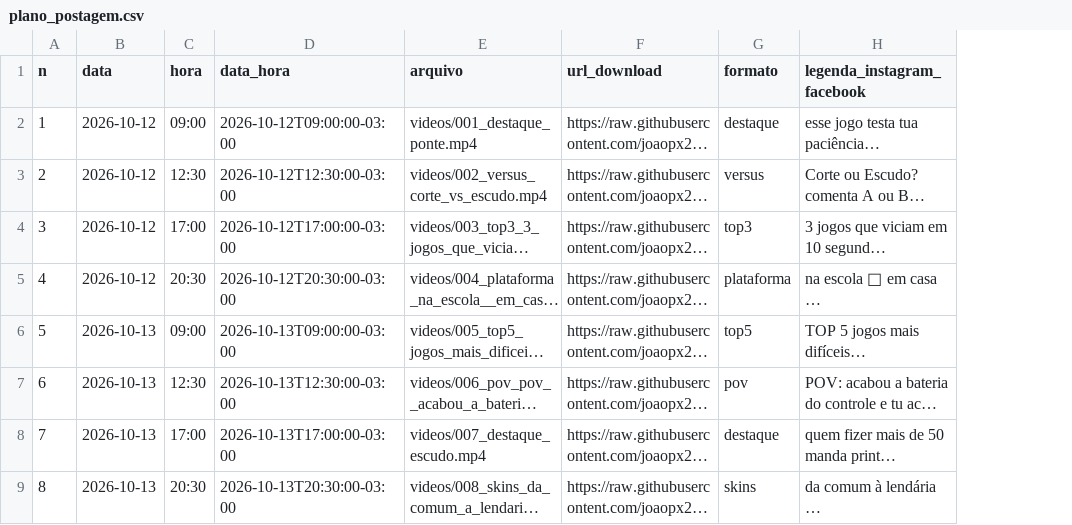
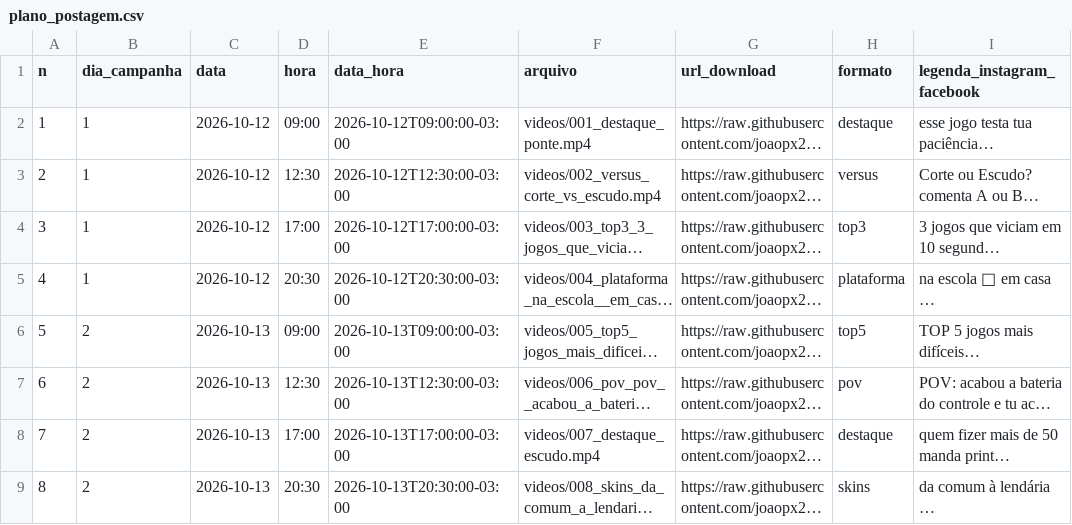
Before and after one commit to joaopx20-source/automaton, a CSV file: promo/kavix/campanha/plano_postagem.csv, drawn as a sheet; only a part is shown; long unchanged cells end in …; the diff names each change by its address in the sheet, - before the commit and + after, or states it on an @@ line.

```diff
--- a/promo/kavix/campanha/plano_postagem.csv
+++ b/promo/kavix/campanha/plano_postagem.csv
+column B (dia_campanha), rows 2-9: 1 | 1 | 1 | 1 | 2 | 2 | 2 | 2
```
Also changed, not shown: promo/kavix/campanha2/plano_postagem.csv, 17 other files.
